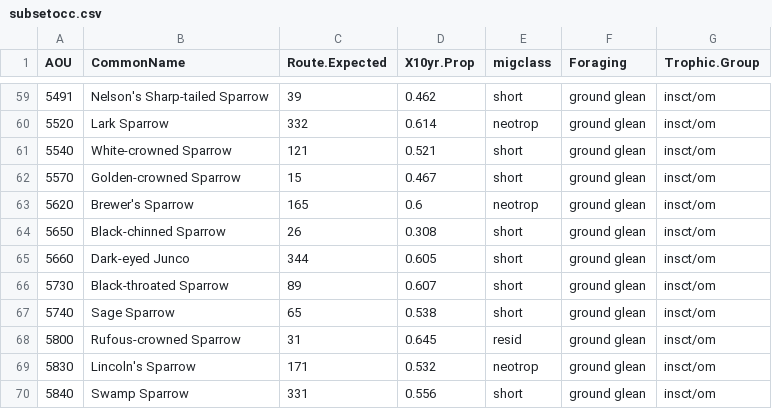
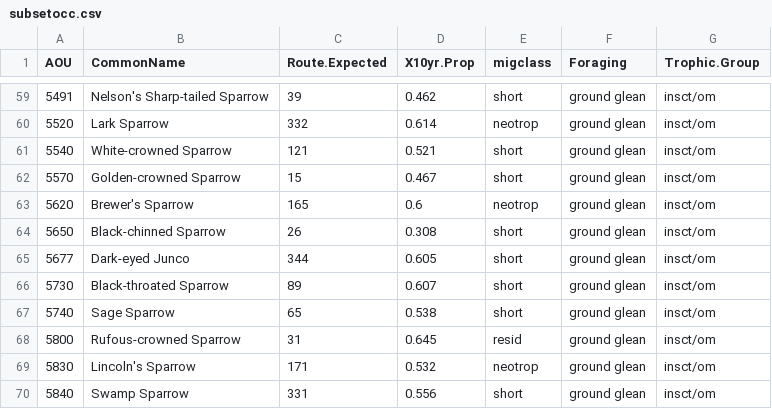
Before and after one commit to hurlbertlab/Biotic-Interactions, a CSV file: subsetocc.csv (was data/subsetocc.csv), drawn as a sheet; only a part is shown, gaps mark what is left out.

```diff
--- a/data/subsetocc.csv
+++ b/subsetocc.csv
@@ -64,3 +64,3 @@
 5650,"Black-chinned Sparrow",26,0.308,"short","ground glean","insct/om"
-5660,"Dark-eyed Junco",344,0.605,"short","ground glean","insct/om"
+5677,"Dark-eyed Junco",344,0.605,"short","ground glean","insct/om"
 5730,"Black-throated Sparrow",89,0.607,"short","ground glean","insct/om"
```
Also changed, not shown: data/focal spp.csv, data/new_spec_weights.csv, 7 other files.
